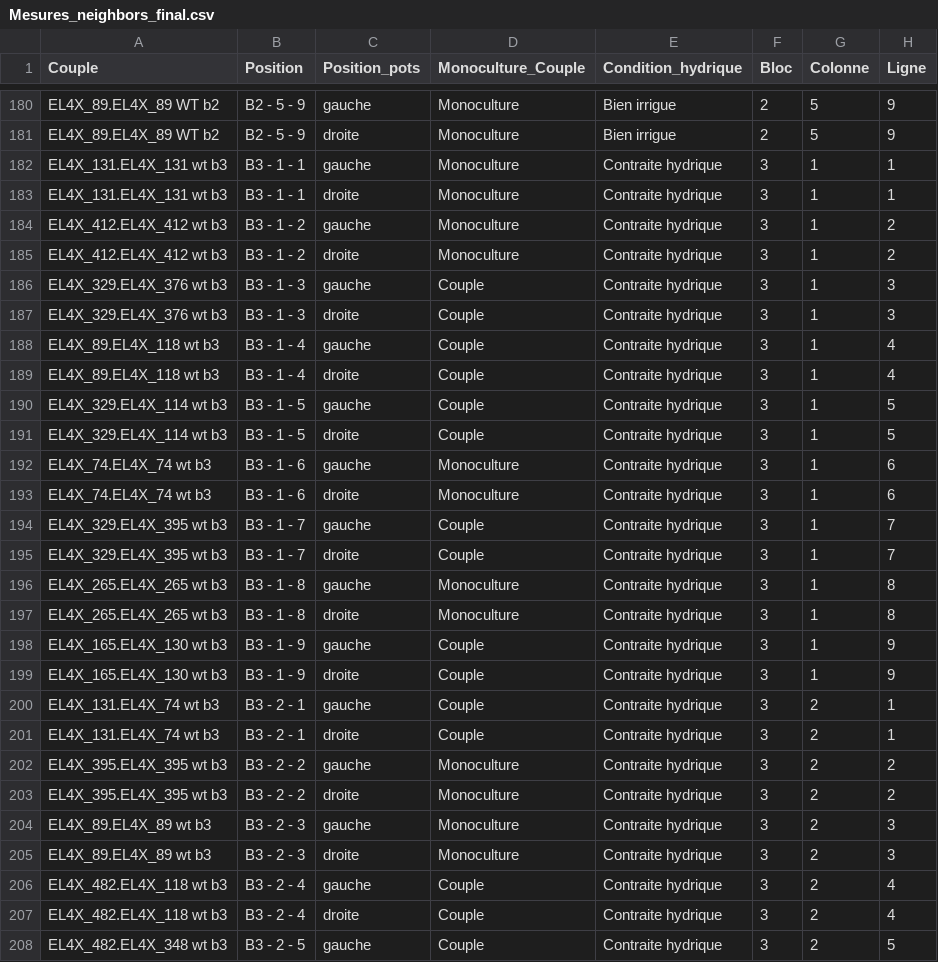
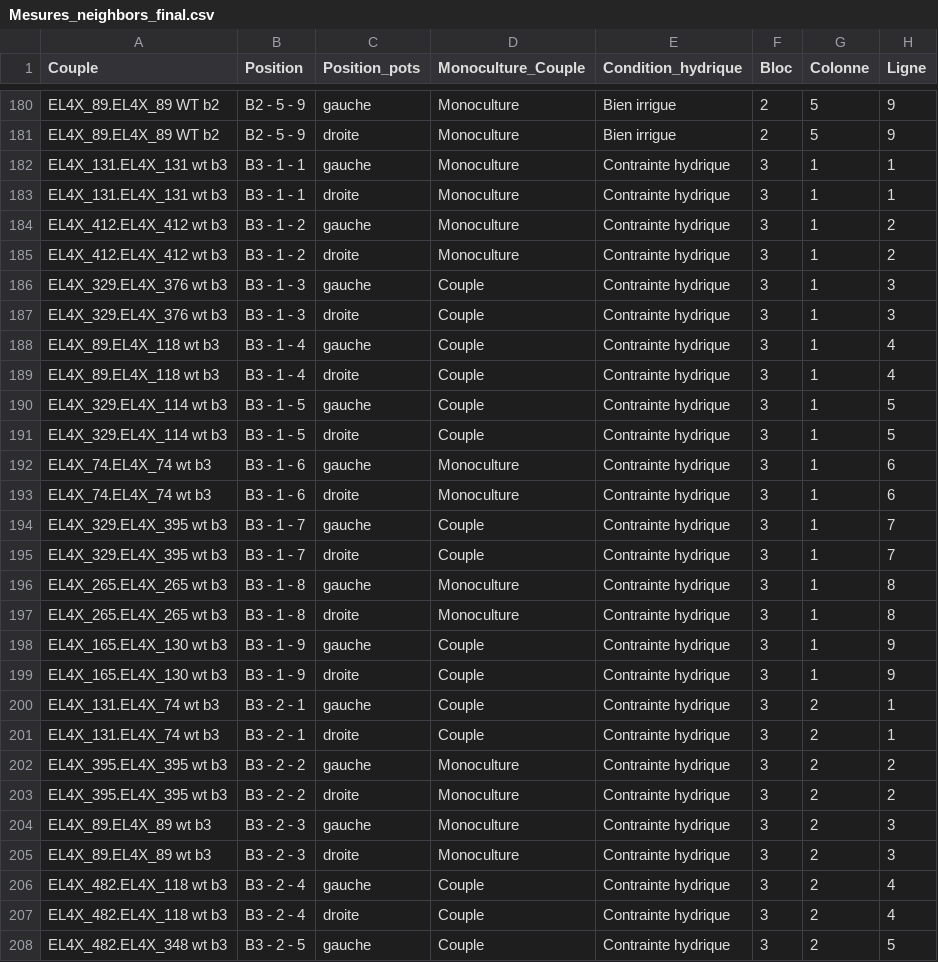
Before and after one commit to Morgane-Burq/Collaborative-Transcriptomics, a CSV file: Mesures_neighbors_final.csv, drawn as a sheet; only a part is shown, gaps mark what is left out; the diff covers the shown part only; the diff names each change by its address in the sheet, - before the commit and + after, or states it on an @@ line.

```diff
--- a/Mesures_neighbors_final.csv
+++ b/Mesures_neighbors_final.csv
-E182:E208 (Condition_hydrique): Contraite hydrique
+E182:E208 (Condition_hydrique): Contrainte hydrique
```
Also changed, not shown: 64 edited cells elsewhere in this file, 3 other files.
